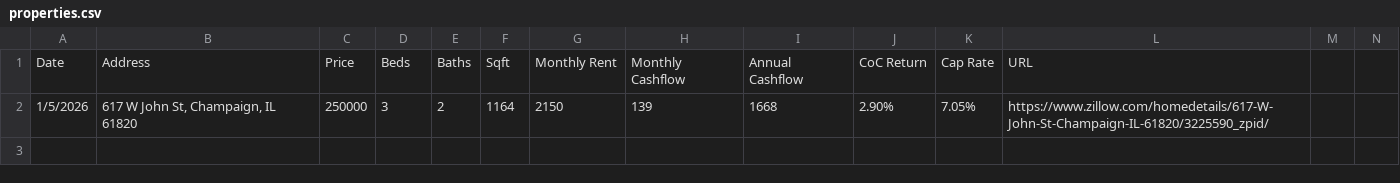
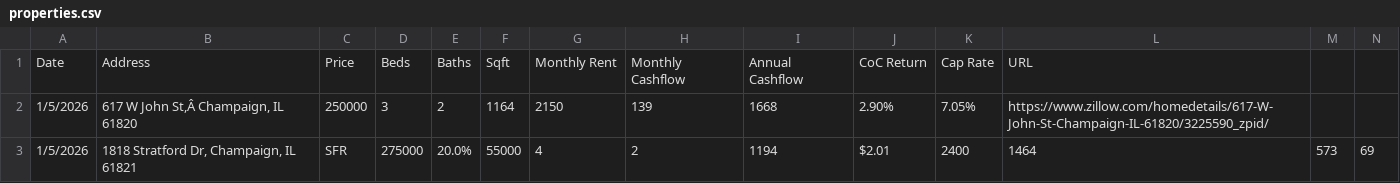
Before and after one commit to JianJinglin/agentic-real-estate-analyst, a CSV file: data/properties.csv, drawn as a sheet; only a part is shown; rows hold the shown columns only; the diff names each change by its address in the sheet, - before the commit and + after, or states it on an @@ line.

Commit message:
Add property: 1818 Stratford Dr, Champaign, IL 61821

```diff
--- a/data/properties.csv
+++ b/data/properties.csv
-B2: 617 W John St, Champaign, IL 61820
+B2: 617 W John St,Â Champaign, IL 61820
+row 3: 1/5/2026 | 1818 Stratford Dr, Champaign, IL 61821 | SFR | 275000 | 20.0% | 55000 | 4 | 2 | 1194 | $2.01 | 2400 | 1464 | 573 | 69
```
